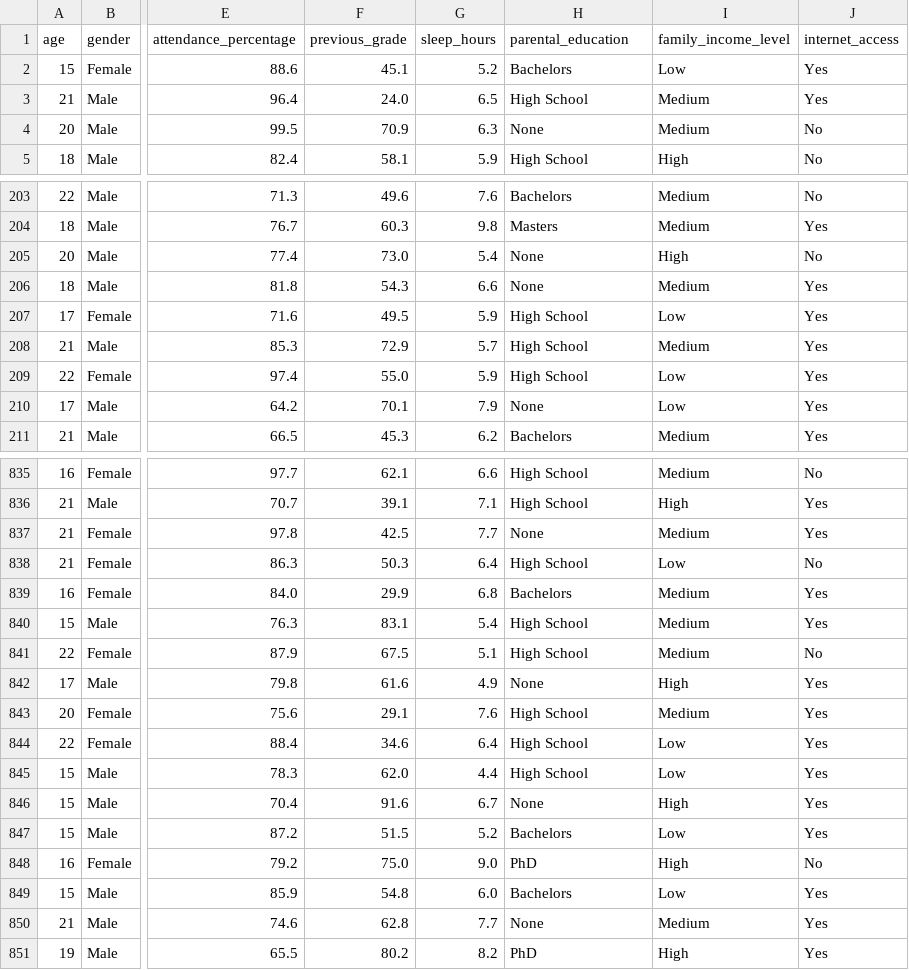
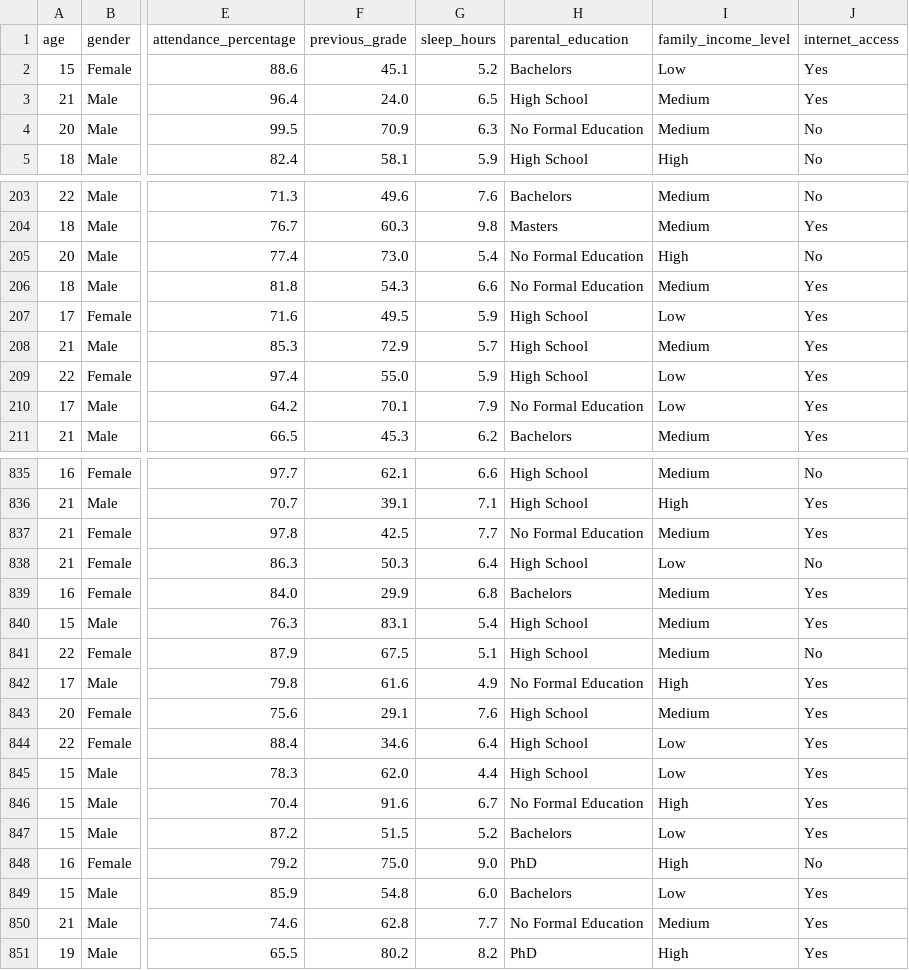
Before and after one commit to Modex22/YctStudentPerformancePrediction, a CSV file: data/student_performance.csv, drawn as a sheet; only a part is shown, gaps mark what is left out; the diff covers the shown part only; the diff names each change by its address in the sheet, - before the commit and + after, or states it on an @@ line.

```diff
--- a/data/student_performance.csv
+++ b/data/student_performance.csv
-H4 (parental_education): None
+H4 (parental_education): No Formal Education
-H205:H206 (parental_education): None
+H205:H206 (parental_education): No Formal Education
-H210 (parental_education): None
+H210 (parental_education): No Formal Education
-H837 (parental_education): None
+H837 (parental_education): No Formal Education
-H842 (parental_education): None
+H842 (parental_education): No Formal Education
-H846 (parental_education): None
+H846 (parental_education): No Formal Education
-H850 (parental_education): None
+H850 (parental_education): No Formal Education
```
Also changed, not shown: 161 edited cells elsewhere in this file, 7 other files.
